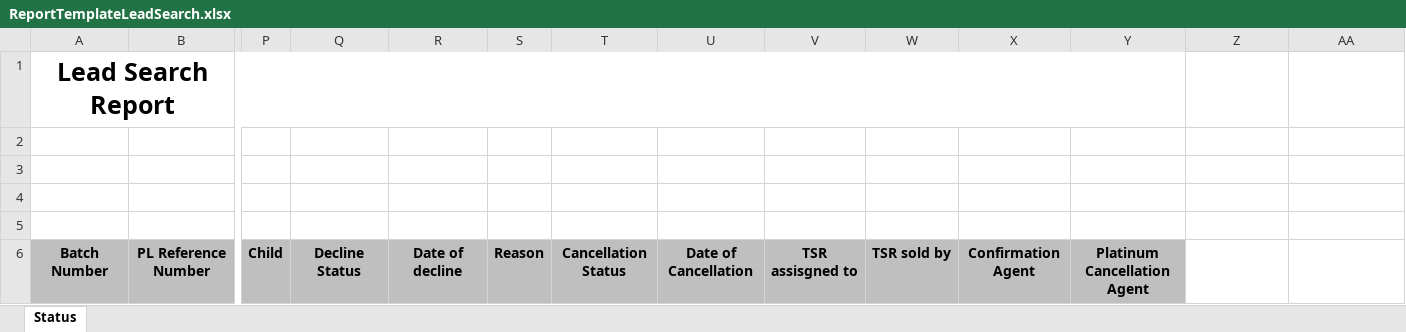
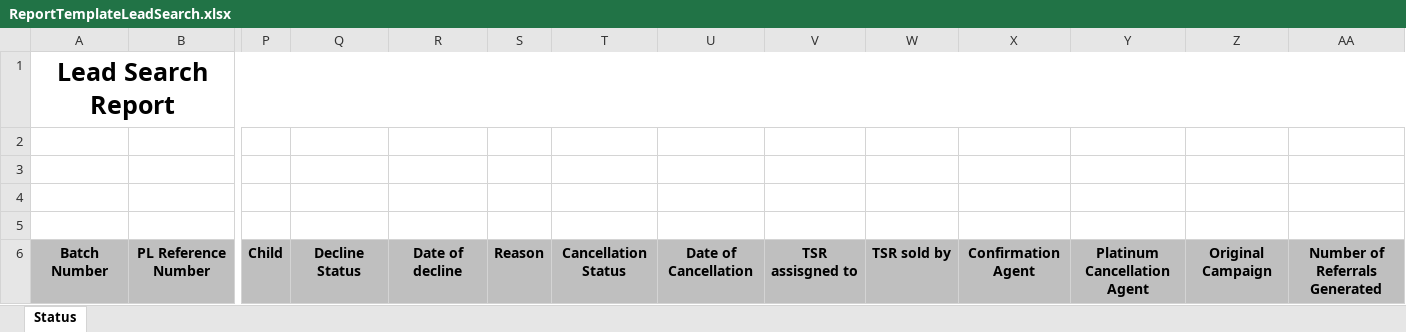
Before and after one commit to UDMDevTeam/Insure20230223, an Excel workbook: UDM.Insurance.Interface/Templates/ReportTemplateLeadSearch.xlsx, sheet Status, drawn as a sheet; only a part is shown, gaps mark what is left out; values as stored, in another font and other column widths than the file's, no borders; the diff names each change by its address in the sheet, - before the commit and + after, or states it on an @@ line.

Commit message:
template changes

```diff
--- a/UDM.Insurance.Interface/Templates/ReportTemplateLeadSearch.xlsx (sheet Status)
+++ b/UDM.Insurance.Interface/Templates/ReportTemplateLeadSearch.xlsx (sheet Status)
-A1:Y1 merged
+A1:AA1 merged
-Z6: (empty)
+Z6: Original Campaign
-Z6:AA6 fill: none
+Z6:AA6 fill: #BFBFBF
-AA6: (empty)
+AA6: Number of Referrals Generated
```
